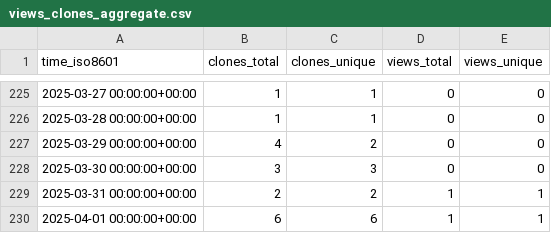
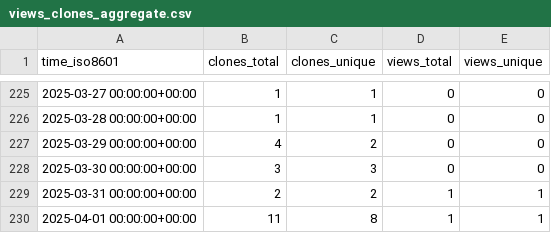
Before and after one commit to matias-gonz/mag-analyst, a CSV file: matias-gonz/mag-analyst/ghrs-data/views_clones_aggregate.csv, drawn as a sheet; only a part is shown, gaps mark what is left out.

```diff
--- a/matias-gonz/mag-analyst/ghrs-data/views_clones_aggregate.csv
+++ b/matias-gonz/mag-analyst/ghrs-data/views_clones_aggregate.csv
@@ -229,2 +229,2 @@ time_iso8601,clones_total,clones_unique,views_total,views_unique
 2025-03-31 00:00:00+00:00,2,2,1,1
-2025-04-01 00:00:00+00:00,6,6,1,1
+2025-04-01 00:00:00+00:00,11,8,1,1
```
Also changed, not shown: 1 other file.
